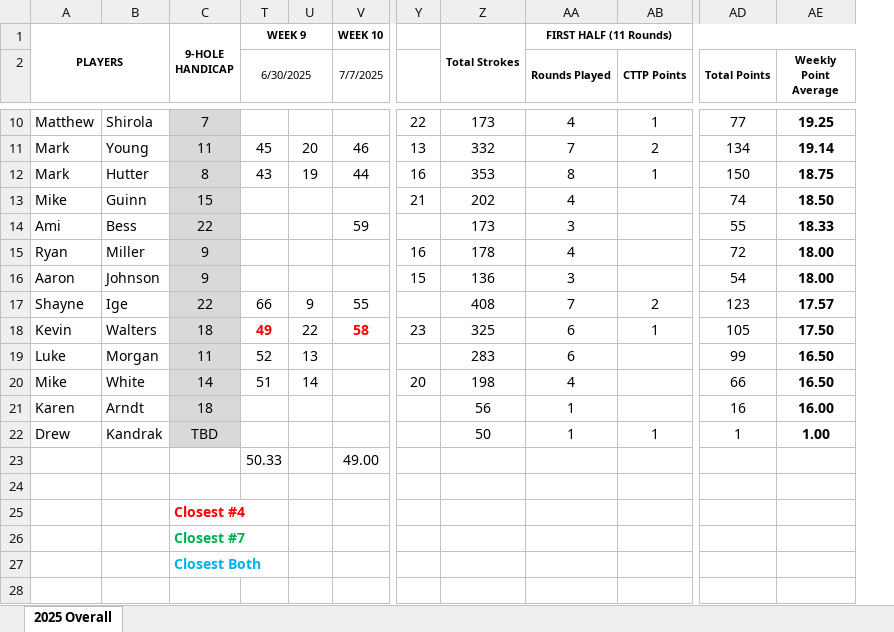
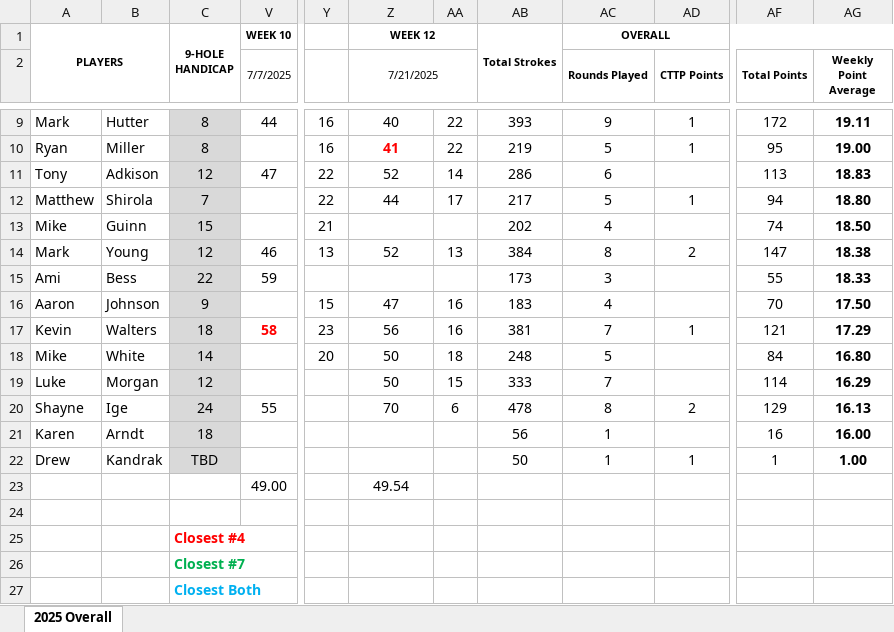
Before and after one commit to mthutter/golf-league-manager, an Excel workbook: public/results/2025/2025 Overall Standings.xlsx, sheet 2025 Overall, drawn as a sheet; only a part is shown, gaps mark what is left out; values as stored, in another font and other column widths than the file's, no borders; removed rows and columns are numbered as before the commit, all else as after; rows hold the shown columns only; the diff covers the shown part only; the diff names each change by its address in the sheet, - before the commit and + after, or states it on an @@ line.

```diff
--- a/public/results/2025/2025 Overall Standings.xlsx (sheet 2025 Overall)
+++ b/public/results/2025/2025 Overall Standings.xlsx (sheet 2025 Overall)
@@ column T (6/30/2025) hidden, row 1: WEEK 9; row 12: 43; row 18: 49; rows 20-23: 51 |  |  | 50.33 @@
@@ column U hidden, row 12: 19; row 18: 22; row 20: 14 @@
+column AA, row 9: 22; rows 16-18: 16 | 16 | 18
+column AB, row 1: Total Strokes; row 9: 393; row 13: 202; rows 15-18: 173 | 183 | 381 | 248; rows 21-22: 56 | 50
-Z1 (7/21/2025): Total Strokes
+Z1 (7/21/2025): WEEK 12
-Z1:Z3 merged
+Z1:AA1 merged
-AC1 (Rounds Played): FIRST HALF (11 Rounds)
+AC1 (Rounds Played): OVERALL
-Z2: (empty)
+Z2: 7/21/2025
+Z2:AA2 merged
-row 10: Matthew | Shirola | 7 |  |  |  | 22 | 173 | 4 | 1 | 77 | 19.25
-row 11: Mark | Young | 11 | 45 | 20 | 46 | 13 | 332 | 7 | 2 | 134 | 19.14
-Z9 (7/21/2025): 353
+Z9 (7/21/2025): 40
-AC9 (Rounds Played): 8
+AC9 (Rounds Played): 9
-AF9 (Total Points): 150
+AF9 (Total Points): 172
-AG9 (Weekly Point Average): 18.75
+AG9 (Weekly Point Average): 19.11
+row 10: Ryan | Miller | 8 |  | 16 | 41 | 22 | 219 | 5 | 1 | 95 | 19.00
+row 11: Tony | Adkison | 12 | 47 | 22 | 52 | 14 | 286 | 6 |  | 113 | 18.83
+row 12: Matthew | Shirola | 7 |  | 22 | 44 | 17 | 217 | 5 | 1 | 94 | 18.80
-Z13 (7/21/2025): 202
+Z13 (7/21/2025): (empty)
+row 14: Mark | Young | 12 | 46 | 13 | 52 | 13 | 384 | 8 | 2 | 147 | 18.38
-Z15 (7/21/2025): 173
+Z15 (7/21/2025): (empty)
-row 15: Ryan | Miller | 9 |  |  |  | 16 | 178 | 4 |  | 72 | 18.00
-Z16 (7/21/2025): 136
+Z16 (7/21/2025): 47
-AC16 (Rounds Played): 3
+AC16 (Rounds Played): 4
-AF16 (Total Points): 54
+AF16 (Total Points): 70
-AG16 (Weekly Point Average): 18.00
+AG16 (Weekly Point Average): 17.50
-row 17: Shayne | Ige | 22 | 66 | 9 | 55 |  | 408 | 7 | 2 | 123 | 17.57
-Z17 (7/21/2025): 325
+Z17 (7/21/2025): 56
-AC17 (Rounds Played): 6
+AC17 (Rounds Played): 7
-AF17 (Total Points): 105
+AF17 (Total Points): 121
-AG17 (Weekly Point Average): 17.50
+AG17 (Weekly Point Average): 17.29
-row 19: Luke | Morgan | 11 | 52 | 13 |  |  | 283 | 6 |  | 99 | 16.50
-Z18 (7/21/2025): 198
+Z18 (7/21/2025): 50
-AC18 (Rounds Played): 4
+AC18 (Rounds Played): 5
-AF18 (Total Points): 66
+AF18 (Total Points): 84
-AG18 (Weekly Point Average): 16.50
+AG18 (Weekly Point Average): 16.80
+row 19: Luke | Morgan | 12 |  |  | 50 | 15 | 333 | 7 |  | 114 | 16.29
+row 20: Shayne | Ige | 24 | 55 |  | 70 | 6 | 478 | 8 | 2 | 129 | 16.13
-Z21 (7/21/2025): 56
+Z21 (7/21/2025): (empty)
-Z22 (7/21/2025): 50
+Z22 (7/21/2025): (empty)
-Z23 (7/21/2025): (empty)
+Z23 (7/21/2025): 49.54
```
Also changed, not shown: 1 removed row, 16 edited cells and cell formats elsewhere in this sheet, formulas that keep their value, public/results/2025/2025 Weekly Stats - Week 12.xlsx, 2 other files.
